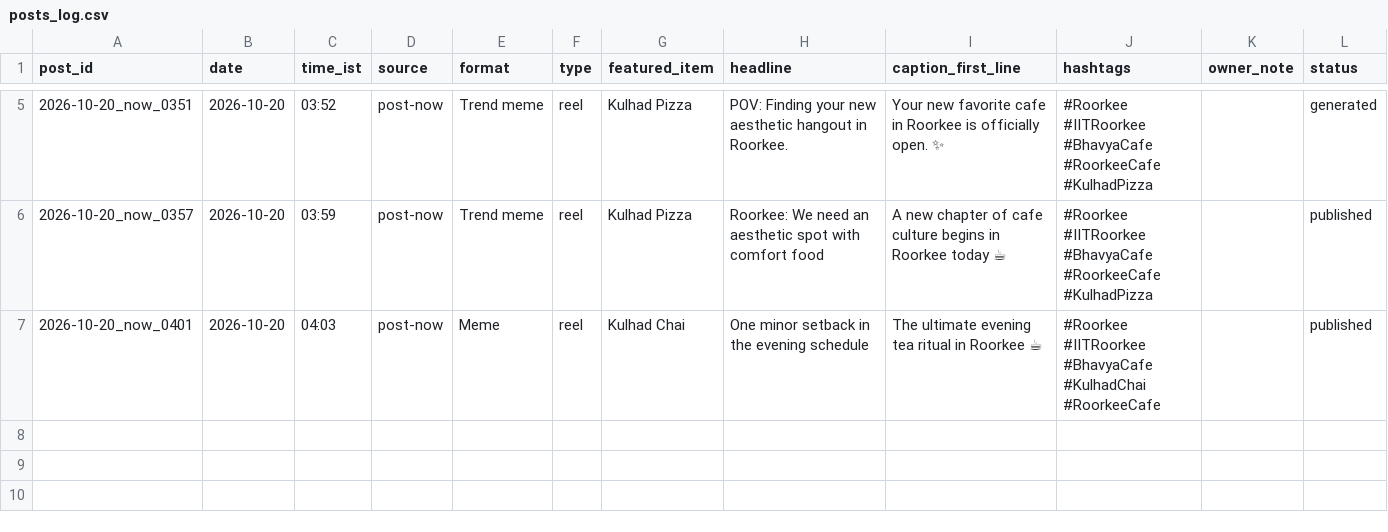
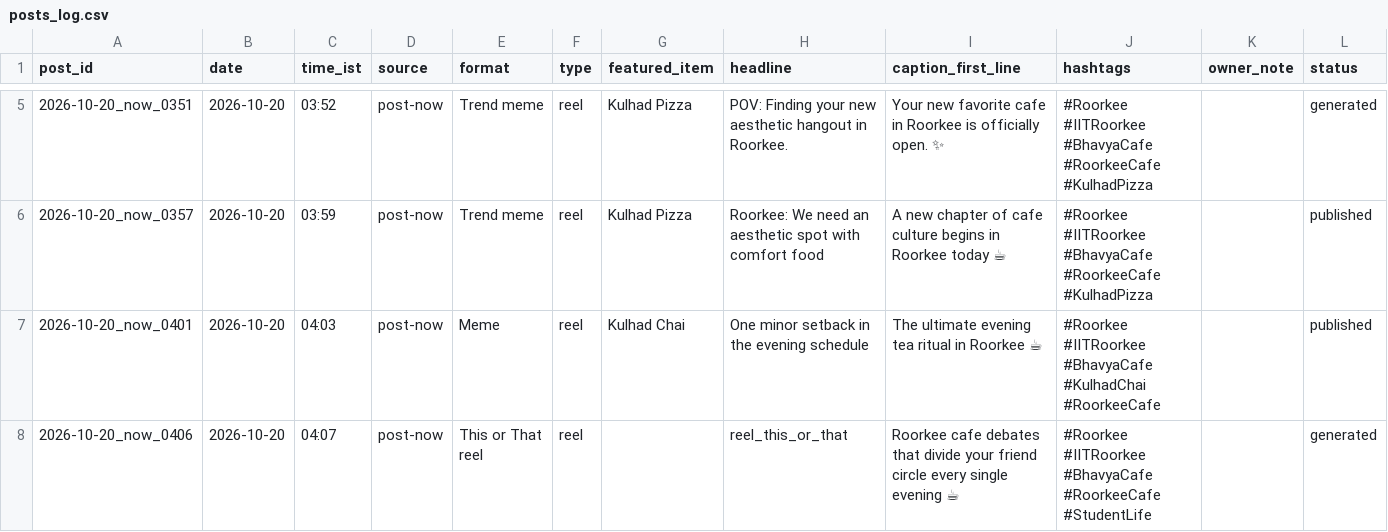
Before and after one commit to suryanshsharma2525-rgb/bhavya-insta-bot, a CSV file: data/posts_log.csv, drawn as a sheet; only a part is shown, gaps mark what is left out; rows hold the shown columns only; the diff names each change by its address in the sheet, - before the commit and + after, or states it on an @@ line.

Commit message:
Post now 2026-10-20_now_0406

```diff
--- a/data/posts_log.csv
+++ b/data/posts_log.csv
+row 8: 2026-10-20_now_0406 | 2026-10-20 | 04:07 | post-now | This or That reel | reel |  | reel_this_or_that | Roorkee cafe debates that divide your friend circle every single evening ☕ | #Roorkee #IITRoorkee #BhavyaCafe #RoorkeeCafe #StudentLife |  | generated
```
Also changed, not shown: 4 other files.
